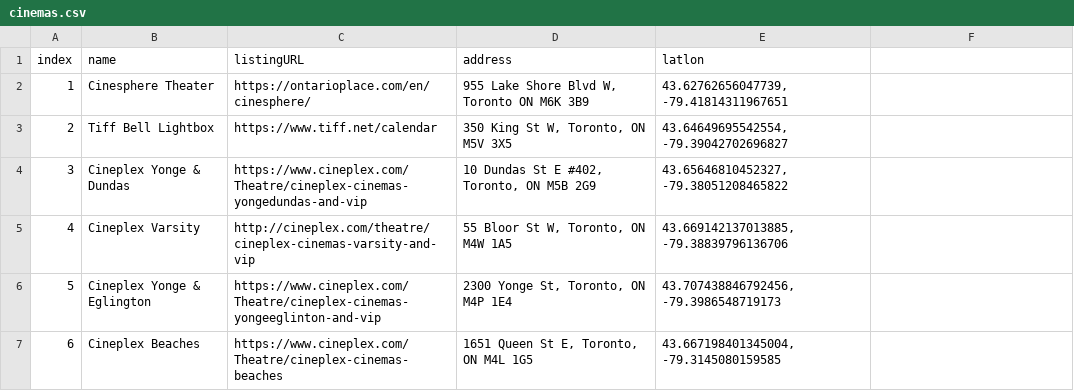
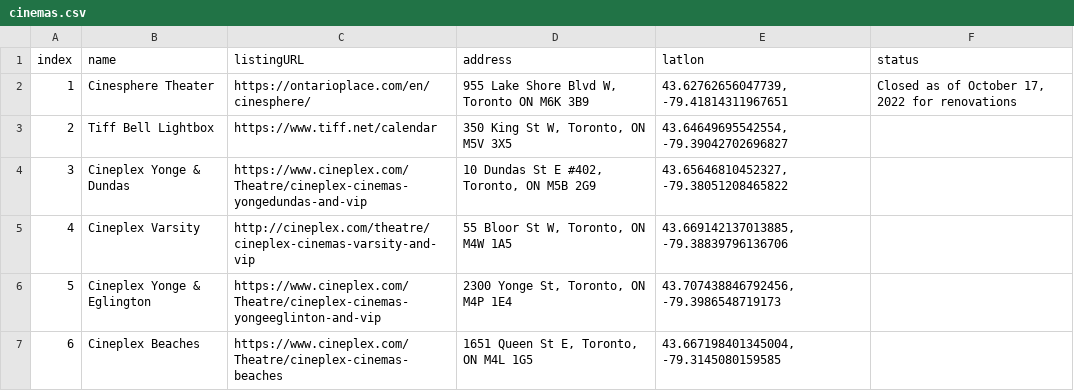
Before and after one commit to paul-808/indiecinemascraper, a CSV file: cinemas.csv, drawn as a sheet; only a part is shown; the diff names each change by its address in the sheet, - before the commit and + after, or states it on an @@ line.

```diff
--- a/cinemas.csv
+++ b/cinemas.csv
-F1: (empty)
+F1: status
-F2 (status): (empty)
+F2 (status): Closed as of October 17, 2022 for renovations
```
Also changed, not shown: 41 other files.
